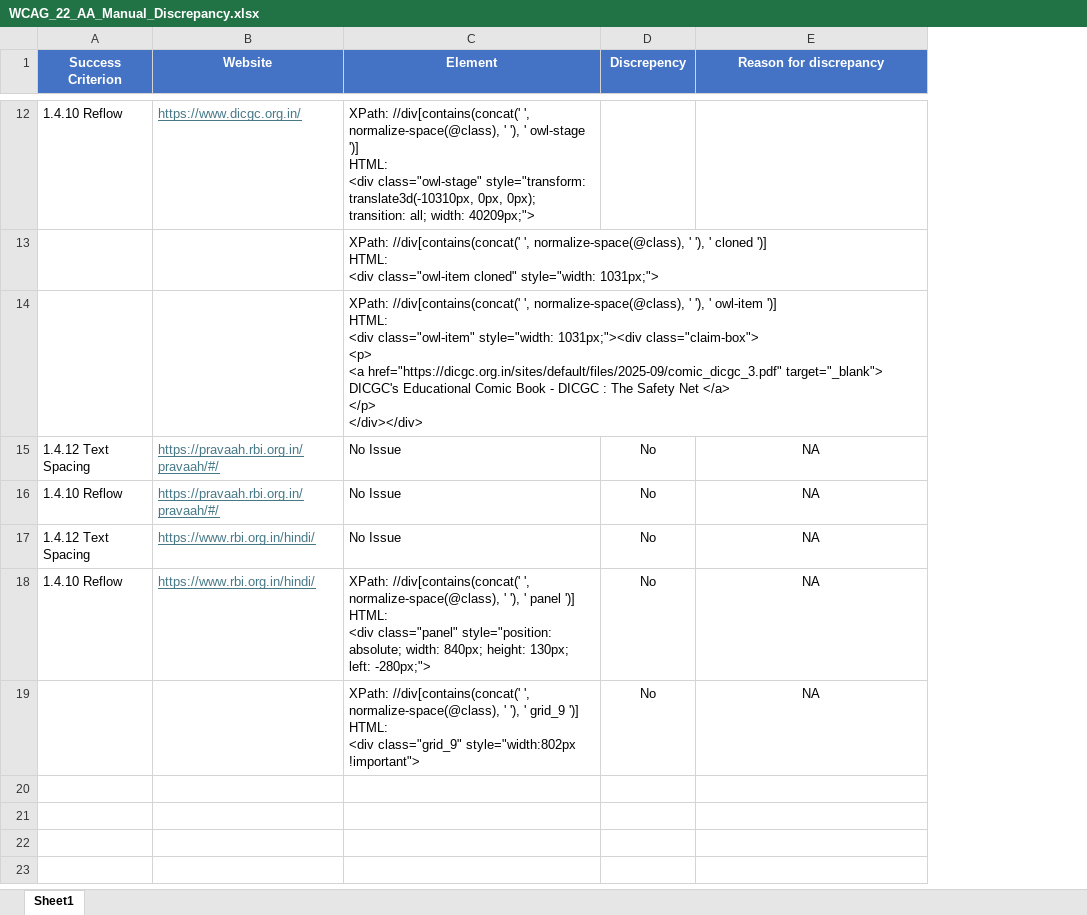
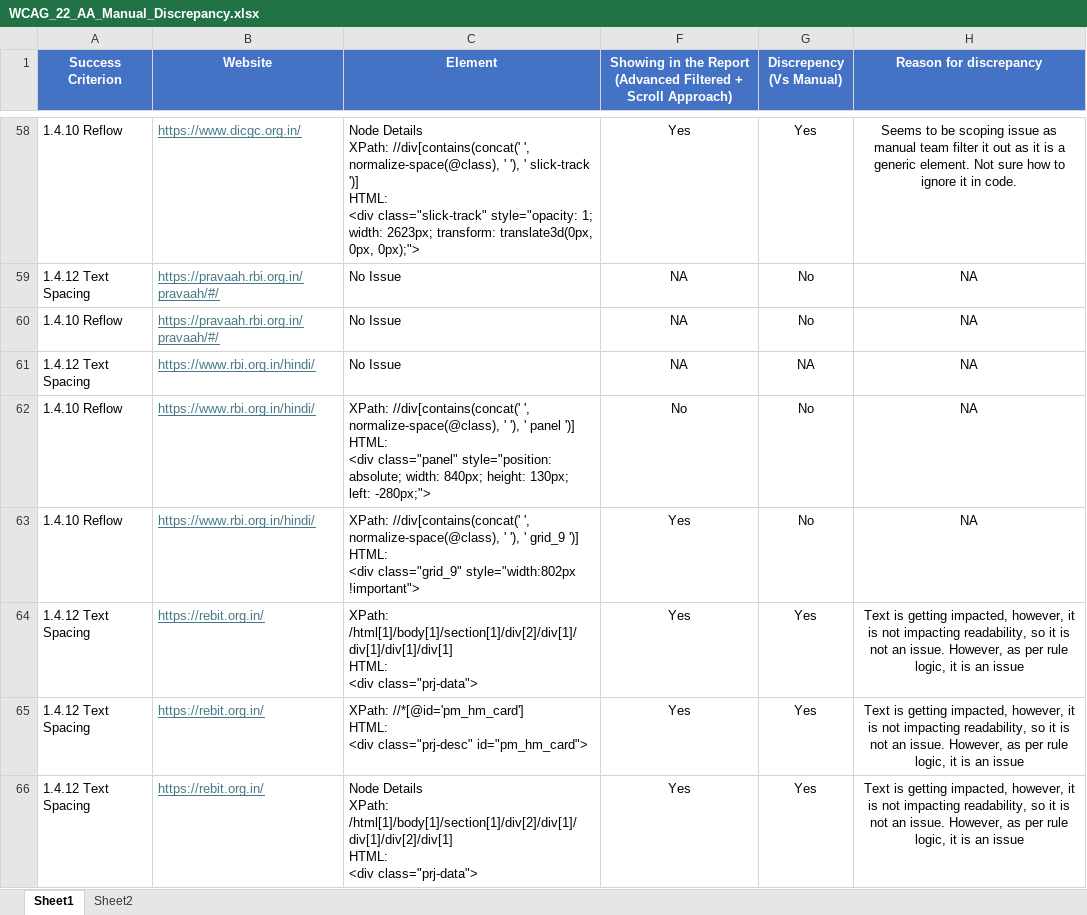
Before and after one commit to vijay-gupta/github-demo, an Excel workbook: WCAG_22_AA_Manual_Discrepancy.xlsx, sheet Sheet1, drawn as a sheet; only a part is shown, gaps mark what is left out; values as stored, in another font and other column widths than the file's, no borders; removed rows and columns are numbered as before the commit, all else as after; ↵ is a line break in a cell; the diff covers the shown part only; the diff names each change by its address in the sheet, - before the commit and + after, or states it on an @@ line.

```diff
--- a/WCAG_22_AA_Manual_Discrepancy.xlsx (sheet Sheet1)
+++ b/WCAG_22_AA_Manual_Discrepancy.xlsx (sheet Sheet1)
+sheet tab: Sheet2
+column F, row 1: Showing in the Report (Advanced Filtered + Scroll Approach); rows 58-63: Yes | NA | NA | NA | No | Yes
-G1: Discrepency
+G1: Discrepency (Vs Manual)
-C58 (Element): XPath: //div[contains(concat(' ', normalize-space(@class), ' '), ' owl-stage ')] ↵ HTML: ↵ <div class="owl-stage" style="transform: translate3d(-10310px, 0px, 0px); transition: all; width: 40209px;">
+C58 (Element): Node Details ↵ XPath: //div[contains(concat(' ', normalize-space(@class), ' '), ' slick-track ')] ↵ HTML: ↵ <div class="slick-track" style="opacity: 1; width: 2623px; transform: translate3d(0px, 0px, 0px);">
-G58 (Discrepency (Vs Manual)): (empty)
+G58 (Discrepency (Vs Manual)): Yes
-H58 (Reason for discrepancy): (empty)
+H58 (Reason for discrepancy): Seems to be scoping issue as manual team filter it out as it is a generic element. Not sure how to ignore it in code.
-row 13:  |  | XPath: //div[contains(concat(' ', normalize-space(@class), ' '), ' cloned ')] ↵ HTML: ↵ <div class="owl-item cloned" style="width: 1031px;">
-row 14:  |  | XPath: //div[contains(concat(' ', normalize-space(@class), ' '), ' owl-item ')] ↵ HTML: ↵ <div class="owl-item" style="width: 1031px;"><div class="claim-box"> ↵ <p> ↵ <a href="https://dicgc.org.in/sites/default/files/2025-09/comic_dicgc_3.pdf" target="_blank"> DICGC's Educational Comic Book - DICGC : The Safety Net </a> ↵ </p> ↵ </div></div>
-G61 (Discrepency (Vs Manual)): No
+G61 (Discrepency (Vs Manual)): NA
-A63 (Success Criterion): (empty)
+A63 (Success Criterion): 1.4.10 Reflow
-B63 (Website): (empty)
+B63 (Website): https://www.rbi.org.in/hindi/
+row 64: 1.4.12 Text Spacing | https://rebit.org.in/ | XPath: /html[1]/body[1]/section[1]/div[2]/div[1]/div[1]/div[1]/div[1] ↵ HTML: ↵ <div class="prj-data"> | Yes | Yes | Text is getting impacted, however, it is not impacting readability, so it is not an issue. However, as per rule logic, it is an issue
+row 65: 1.4.12 Text Spacing | https://rebit.org.in/ | XPath: //*[@id='pm_hm_card'] ↵ HTML: ↵ <div class="prj-desc" id="pm_hm_card"> | Yes | Yes | Text is getting impacted, however, it is not impacting readability, so it is not an issue. However, as per rule logic, it is an issue
+row 66: 1.4.12 Text Spacing | https://rebit.org.in/ | Node Details ↵ XPath: /html[1]/body[1]/section[1]/div[2]/div[1]/div[1]/div[2]/div[1] ↵ HTML: ↵ <div class="prj-data"> | Yes | Yes | Text is getting impacted, however, it is not impacting readability, so it is not an issue. However, as per rule logic, it is an issue
```
Also changed, not shown: 88 added rows, 1 removed row and 16 edited cells elsewhere in this sheet, hidden cells, 1 other file.
